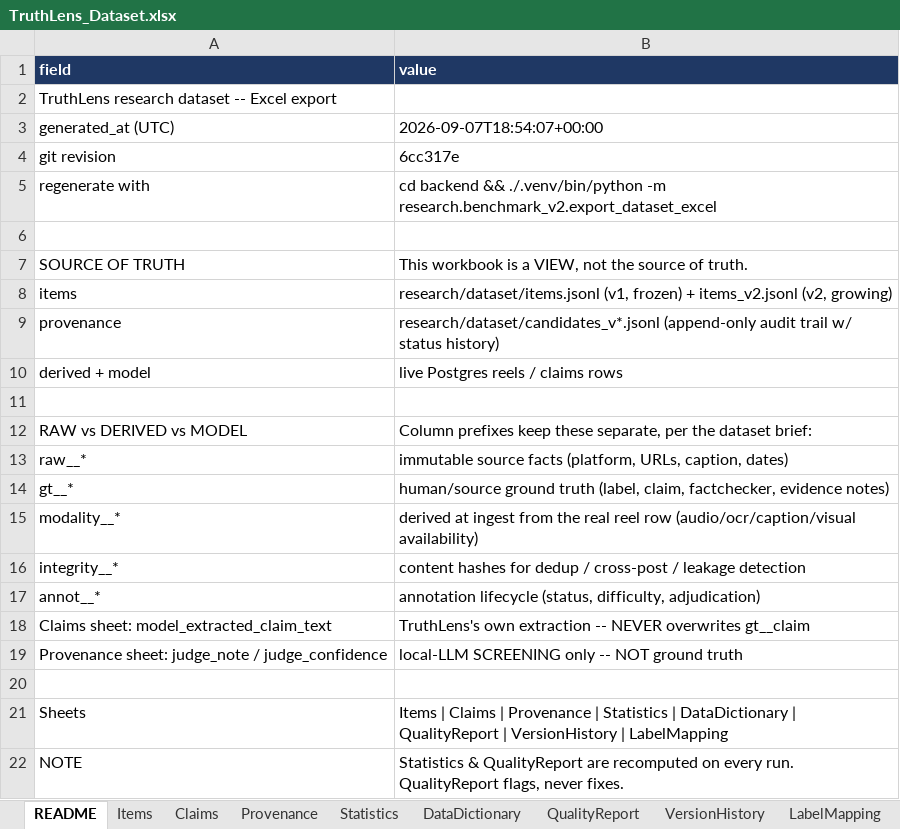
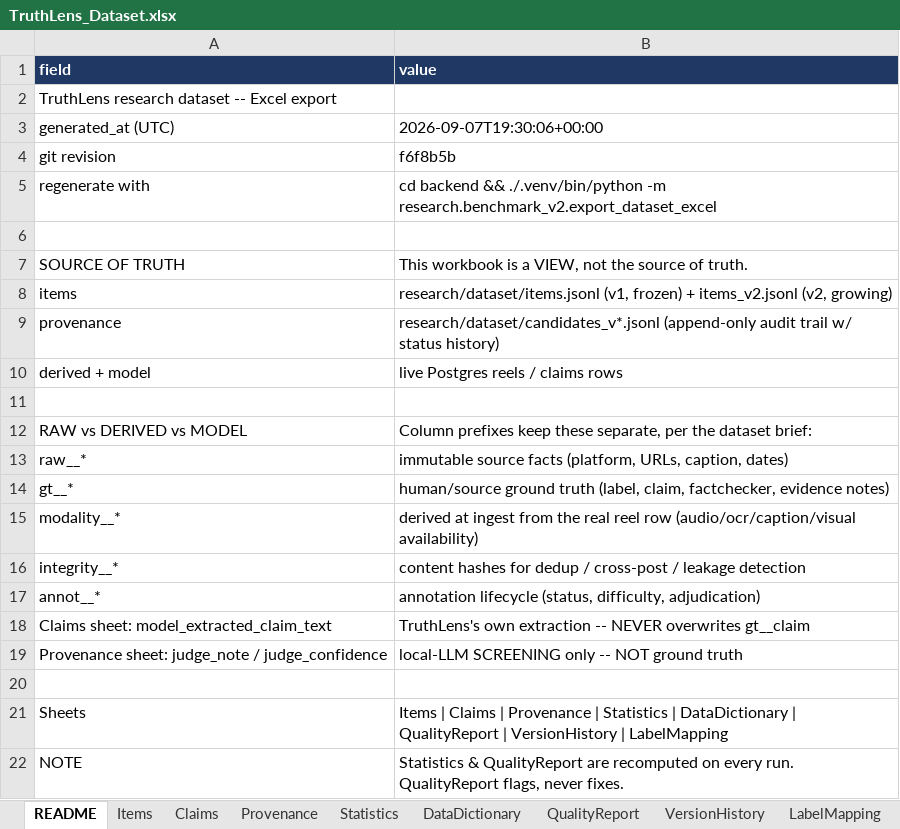
Before and after one commit to Geek-ASR/truthlens, an Excel workbook: research/dataset/TruthLens_Dataset.xlsx, sheet README, drawn as a sheet; values as stored, in another font and other column widths than the file's, no borders; the diff names each change by its address in the sheet, - before the commit and + after, or states it on an @@ line.

```diff
--- a/research/dataset/TruthLens_Dataset.xlsx (sheet README)
+++ b/research/dataset/TruthLens_Dataset.xlsx (sheet README)
-B3 (value): 2026-09-07T18:54:07+00:00
+B3 (value): 2026-09-07T19:30:06+00:00
-B4 (value): 6cc317e
+B4 (value): f6f8b5b
```
Also changed, not shown: sheet Items, sheet Claims, sheet Statistics, sheet Provenance, sheet VersionHistory.
